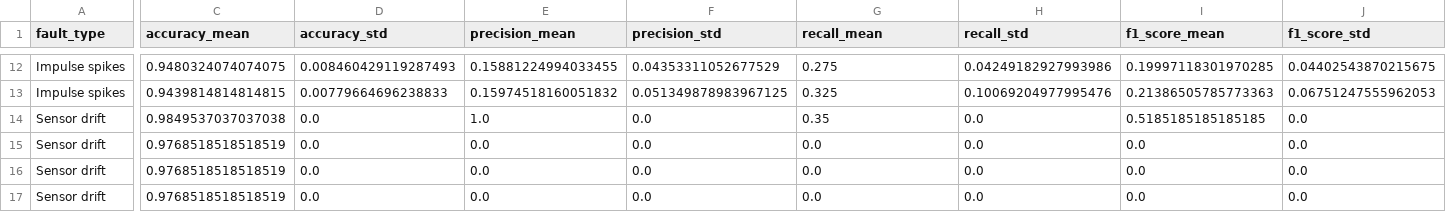
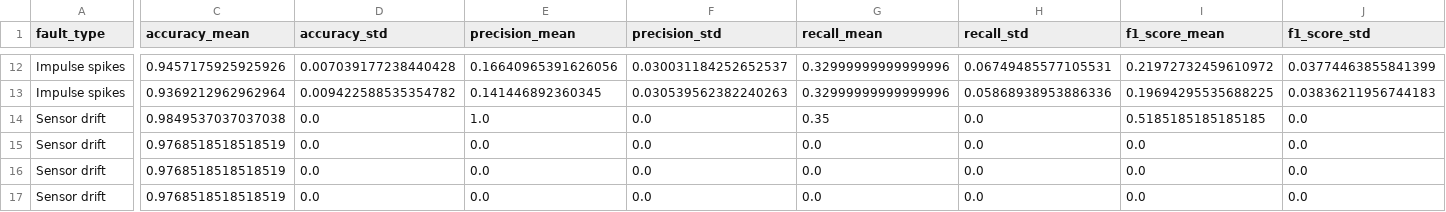
Before and after one commit to oddru/Schisto-AI-Training, a CSV file: reports/chapter3_experiments/robustness_summary.csv, drawn as a sheet; only a part is shown, gaps mark what is left out; the diff covers the shown part only; the diff names each change by its address in the sheet, - before the commit and + after, or states it on an @@ line.

```diff
--- a/reports/chapter3_experiments/robustness_summary.csv
+++ b/reports/chapter3_experiments/robustness_summary.csv
-C12 (accuracy_mean): 0.9480324074074075
+C12 (accuracy_mean): 0.9457175925925926
-D12 (accuracy_std): 0.008460429119287493
+D12 (accuracy_std): 0.007039177238440428
-E12 (precision_mean): 0.15881224994033455
+E12 (precision_mean): 0.16640965391626056
-F12 (precision_std): 0.04353311052677529
+F12 (precision_std): 0.030031184252652537
-G12 (recall_mean): 0.275
+G12 (recall_mean): 0.32999999999999996
-H12 (recall_std): 0.04249182927993986
+H12 (recall_std): 0.06749485577105531
-I12 (f1_score_mean): 0.19997118301970285
+I12 (f1_score_mean): 0.21972732459610972
-J12 (f1_score_std): 0.04402543870215675
+J12 (f1_score_std): 0.03774463855841399
-C13 (accuracy_mean): 0.9439814814814815
+C13 (accuracy_mean): 0.9369212962962964
-D13 (accuracy_std): 0.00779664696238833
+D13 (accuracy_std): 0.009422588535354782
-E13 (precision_mean): 0.15974518160051832
+E13 (precision_mean): 0.141446892360345
-F13 (precision_std): 0.051349878983967125
+F13 (precision_std): 0.030539562382240263
-G13 (recall_mean): 0.325
+G13 (recall_mean): 0.32999999999999996
-H13 (recall_std): 0.10069204977995476
+H13 (recall_std): 0.05868938953886336
-I13 (f1_score_mean): 0.21386505785773363
+I13 (f1_score_mean): 0.19694295535688225
-J13 (f1_score_std): 0.06751247555962053
+J13 (f1_score_std): 0.03836211956744183
```
Also changed, not shown: 1 added row, 1 removed row and 90 edited cells elsewhere in this file, reports/chapter3_experiments/actuation_safety_summary.csv, reports/chapter3_experiments/robustness_replicates.csv, 57 other files.
